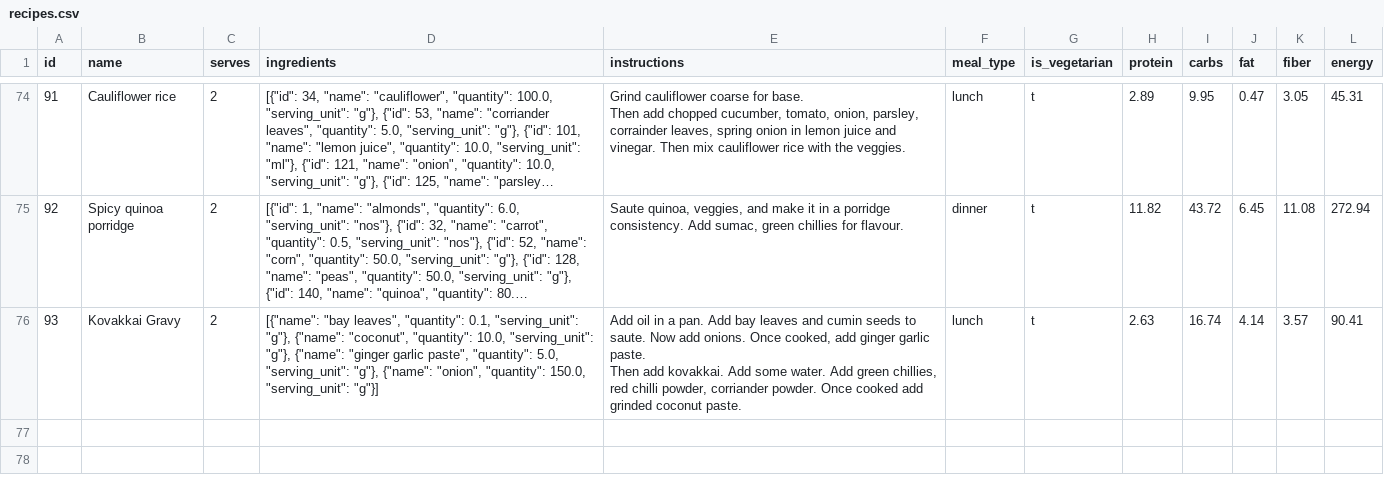
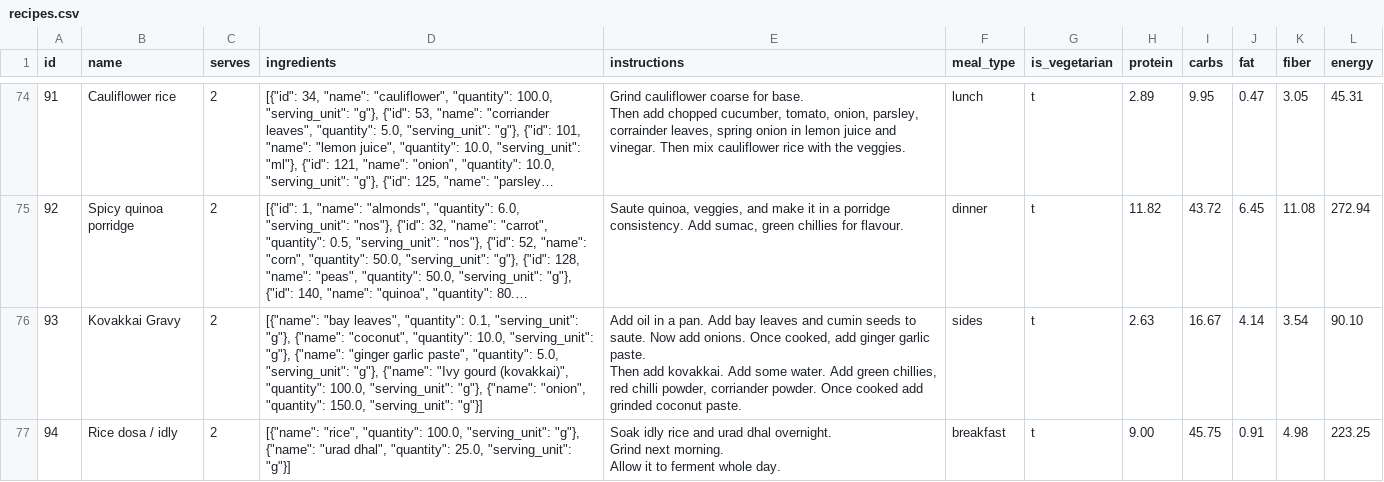
Before and after one commit to manojmanivannan/MealPlanner, a CSV file: backend/data/recipes.csv, drawn as a sheet; only a part is shown, gaps mark what is left out; long unchanged cells end in …; ↵ is a line break in a cell; the diff covers the shown part only; the diff names each change by its address in the sheet, - before the commit and + after, or states it on an @@ line.

Commit message:
update ingredients and recipes

```diff
--- a/backend/data/recipes.csv
+++ b/backend/data/recipes.csv
-D76 (ingredients): …"g"}, {"name": "onion", "quantity":…
+D76 (ingredients): …"g"}, {"name": "Ivy gourd (kovakkai)", "quantity": 100.0, "serving_unit": "g"}, {"name": "onion", "quantity":…
-F76 (meal_type): lunch
+F76 (meal_type): sides
-I76 (carbs): 16.74
+I76 (carbs): 16.67
-K76 (fiber): 3.57
+K76 (fiber): 3.54
-L76 (energy): 90.41
+L76 (energy): 90.10
+row 77: 94 | Rice dosa / idly | 2 | [{"name": "rice", "quantity": 100.0, "serving_unit": "g"}, {"name": "urad dhal", "quantity": 25.0, "serving_unit": "g"}] | Soak idly rice and urad dhal overnight. ↵ Grind next morning. ↵ Allow it to ferment whole day. | breakfast | t | 9.00 | 45.75 | 0.91 | 4.98 | 223.25
```
Also changed, not shown: 1 added row and 3 edited cells elsewhere in this file, backend/data/ingredients.csv.
